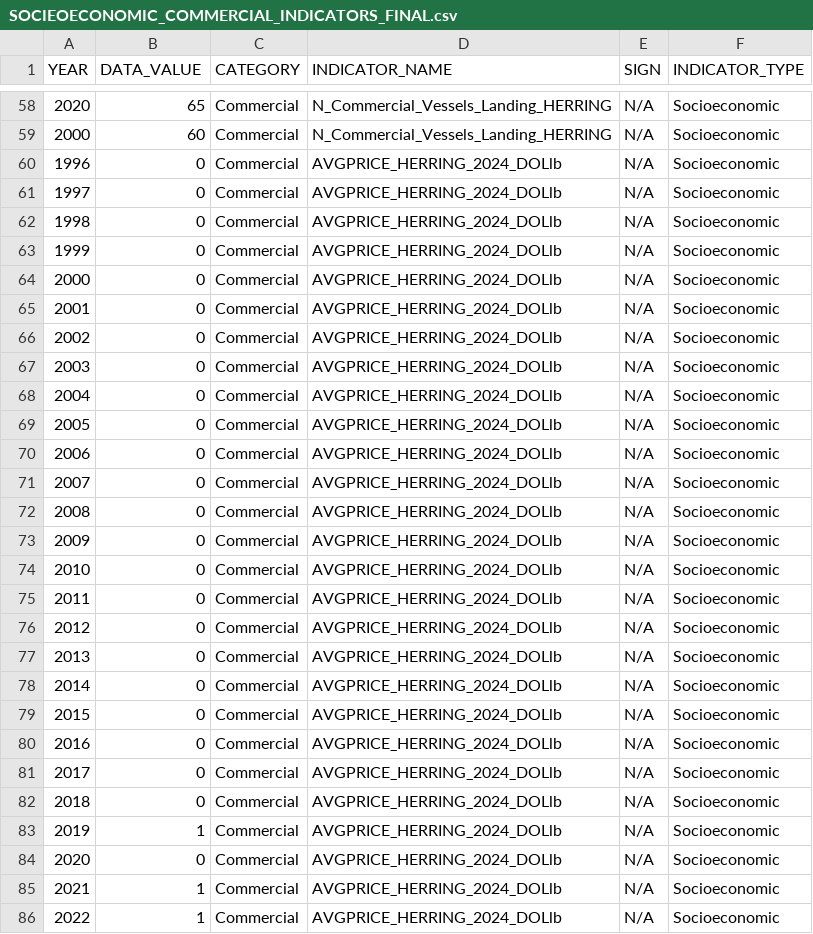
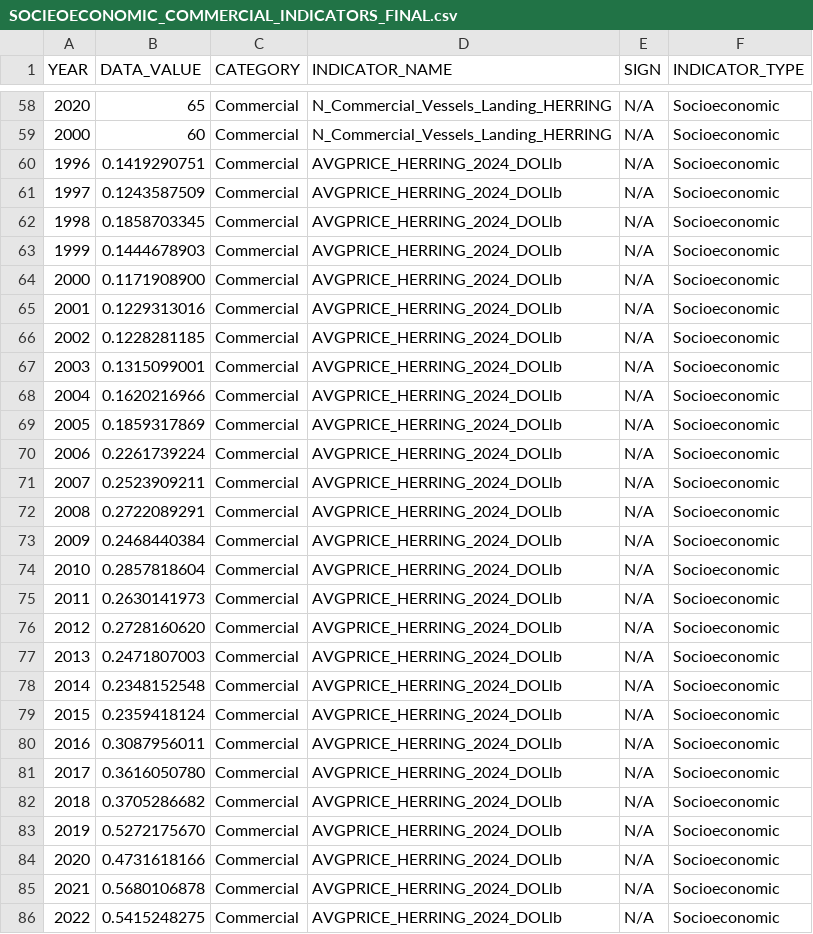
Before and after one commit to AMolina80/herring_snapshotESP, a CSV file: 01_inputs/SOCIEOECONOMIC_COMMERCIAL_INDICATORS_FINAL.csv, drawn as a sheet; only a part is shown, gaps mark what is left out; the diff covers the shown part only.

```diff
--- a/01_inputs/SOCIEOECONOMIC_COMMERCIAL_INDICATORS_FINAL.csv
+++ b/01_inputs/SOCIEOECONOMIC_COMMERCIAL_INDICATORS_FINAL.csv
@@ -59,28 +59,28 @@ YEAR,DATA_VALUE,CATEGORY,INDICATOR_NAME,SIGN,INDICATOR_TYPE
 2000,60,Commercial,N_Commercial_Vessels_Landing_HERRING,N/A,Socioeconomic
-1996,0,Commercial,AVGPRICE_HERRING_2024_DOLlb,N/A,Socioeconomic
-1997,0,Commercial,AVGPRICE_HERRING_2024_DOLlb,N/A,Socioeconomic
-1998,0,Commercial,AVGPRICE_HERRING_2024_DOLlb,N/A,Socioeconomic
-1999,0,Commercial,AVGPRICE_HERRING_2024_DOLlb,N/A,Socioeconomic
-2000,0,Commercial,AVGPRICE_HERRING_2024_DOLlb,N/A,Socioeconomic
-2001,0,Commercial,AVGPRICE_HERRING_2024_DOLlb,N/A,Socioeconomic
-2002,0,Commercial,AVGPRICE_HERRING_2024_DOLlb,N/A,Socioeconomic
-2003,0,Commercial,AVGPRICE_HERRING_2024_DOLlb,N/A,Socioeconomic
-2004,0,Commercial,AVGPRICE_HERRING_2024_DOLlb,N/A,Socioeconomic
-2005,0,Commercial,AVGPRICE_HERRING_2024_DOLlb,N/A,Socioeconomic
-2006,0,Commercial,AVGPRICE_HERRING_2024_DOLlb,N/A,Socioeconomic
-2007,0,Commercial,AVGPRICE_HERRING_2024_DOLlb,N/A,Socioeconomic
-2008,0,Commercial,AVGPRICE_HERRING_2024_DOLlb,N/A,Socioeconomic
-2009,0,Commercial,AVGPRICE_HERRING_2024_DOLlb,N/A,Socioeconomic
-2010,0,Commercial,AVGPRICE_HERRING_2024_DOLlb,N/A,Socioeconomic
-2011,0,Commercial,AVGPRICE_HERRING_2024_DOLlb,N/A,Socioeconomic
-2012,0,Commercial,AVGPRICE_HERRING_2024_DOLlb,N/A,Socioeconomic
-2013,0,Commercial,AVGPRICE_HERRING_2024_DOLlb,N/A,Socioeconomic
-2014,0,Commercial,AVGPRICE_HERRING_2024_DOLlb,N/A,Socioeconomic
-2015,0,Commercial,AVGPRICE_HERRING_2024_DOLlb,N/A,Socioeconomic
-2016,0,Commercial,AVGPRICE_HERRING_2024_DOLlb,N/A,Socioeconomic
-2017,0,Commercial,AVGPRICE_HERRING_2024_DOLlb,N/A,Socioeconomic
-2018,0,Commercial,AVGPRICE_HERRING_2024_DOLlb,N/A,Socioeconomic
-2019,1,Commercial,AVGPRICE_HERRING_2024_DOLlb,N/A,Socioeconomic
-2020,0,Commercial,AVGPRICE_HERRING_2024_DOLlb,N/A,Socioeconomic
-2021,1,Commercial,AVGPRICE_HERRING_2024_DOLlb,N/A,Socioeconomic
-2022,1,Commercial,AVGPRICE_HERRING_2024_DOLlb,N/A,Socioeconomic
+1996,0.1419290751,Commercial,AVGPRICE_HERRING_2024_DOLlb,N/A,Socioeconomic
+1997,0.1243587509,Commercial,AVGPRICE_HERRING_2024_DOLlb,N/A,Socioeconomic
+1998,0.1858703345,Commercial,AVGPRICE_HERRING_2024_DOLlb,N/A,Socioeconomic
+1999,0.1444678903,Commercial,AVGPRICE_HERRING_2024_DOLlb,N/A,Socioeconomic
+2000,0.1171908900,Commercial,AVGPRICE_HERRING_2024_DOLlb,N/A,Socioeconomic
+2001,0.1229313016,Commercial,AVGPRICE_HERRING_2024_DOLlb,N/A,Socioeconomic
+2002,0.1228281185,Commercial,AVGPRICE_HERRING_2024_DOLlb,N/A,Socioeconomic
+2003,0.1315099001,Commercial,AVGPRICE_HERRING_2024_DOLlb,N/A,Socioeconomic
+2004,0.1620216966,Commercial,AVGPRICE_HERRING_2024_DOLlb,N/A,Socioeconomic
+2005,0.1859317869,Commercial,AVGPRICE_HERRING_2024_DOLlb,N/A,Socioeconomic
+2006,0.2261739224,Commercial,AVGPRICE_HERRING_2024_DOLlb,N/A,Socioeconomic
+2007,0.2523909211,Commercial,AVGPRICE_HERRING_2024_DOLlb,N/A,Socioeconomic
+2008,0.2722089291,Commercial,AVGPRICE_HERRING_2024_DOLlb,N/A,Socioeconomic
+2009,0.2468440384,Commercial,AVGPRICE_HERRING_2024_DOLlb,N/A,Socioeconomic
+2010,0.2857818604,Commercial,AVGPRICE_HERRING_2024_DOLlb,N/A,Socioeconomic
+2011,0.2630141973,Commercial,AVGPRICE_HERRING_2024_DOLlb,N/A,Socioeconomic
+2012,0.2728160620,Commercial,AVGPRICE_HERRING_2024_DOLlb,N/A,Socioeconomic
+2013,0.2471807003,Commercial,AVGPRICE_HERRING_2024_DOLlb,N/A,Socioeconomic
+2014,0.2348152548,Commercial,AVGPRICE_HERRING_2024_DOLlb,N/A,Socioeconomic
+2015,0.2359418124,Commercial,AVGPRICE_HERRING_2024_DOLlb,N/A,Socioeconomic
+2016,0.3087956011,Commercial,AVGPRICE_HERRING_2024_DOLlb,N/A,Socioeconomic
+2017,0.3616050780,Commercial,AVGPRICE_HERRING_2024_DOLlb,N/A,Socioeconomic
+2018,0.3705286682,Commercial,AVGPRICE_HERRING_2024_DOLlb,N/A,Socioeconomic
+2019,0.5272175670,Commercial,AVGPRICE_HERRING_2024_DOLlb,N/A,Socioeconomic
+2020,0.4731618166,Commercial,AVGPRICE_HERRING_2024_DOLlb,N/A,Socioeconomic
+2021,0.5680106878,Commercial,AVGPRICE_HERRING_2024_DOLlb,N/A,Socioeconomic
+2022,0.5415248275,Commercial,AVGPRICE_HERRING_2024_DOLlb,N/A,Socioeconomic
```
Also changed, not shown: 2 edited cells elsewhere in this file, 06_docs/table_herring.csv, 13 other files.
